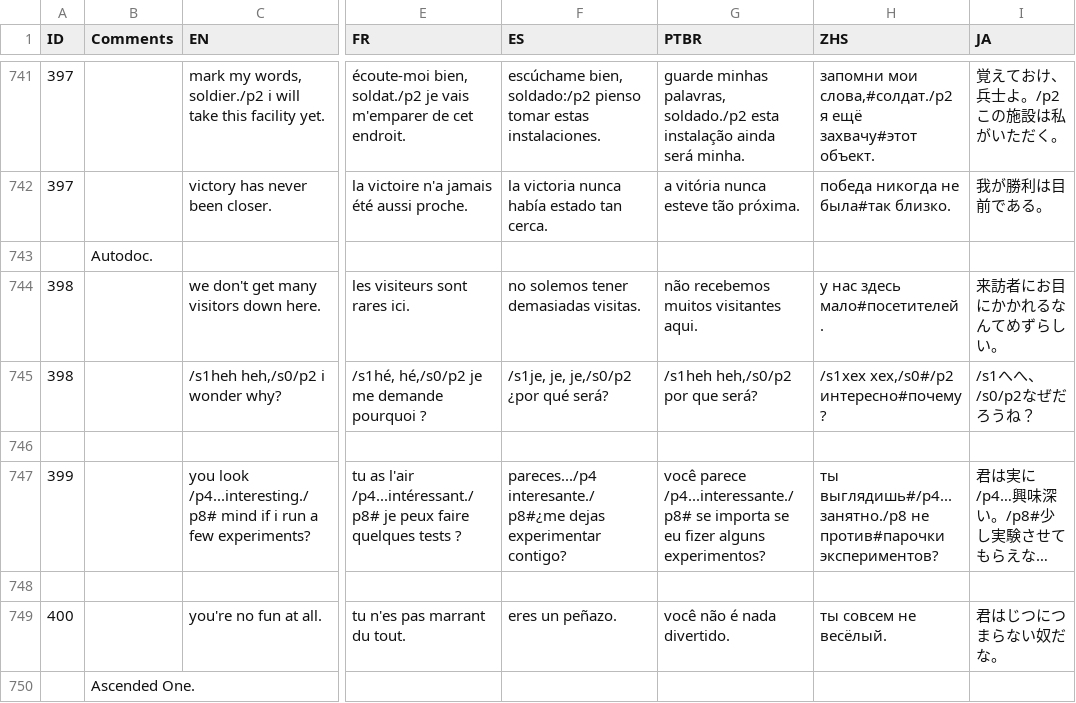
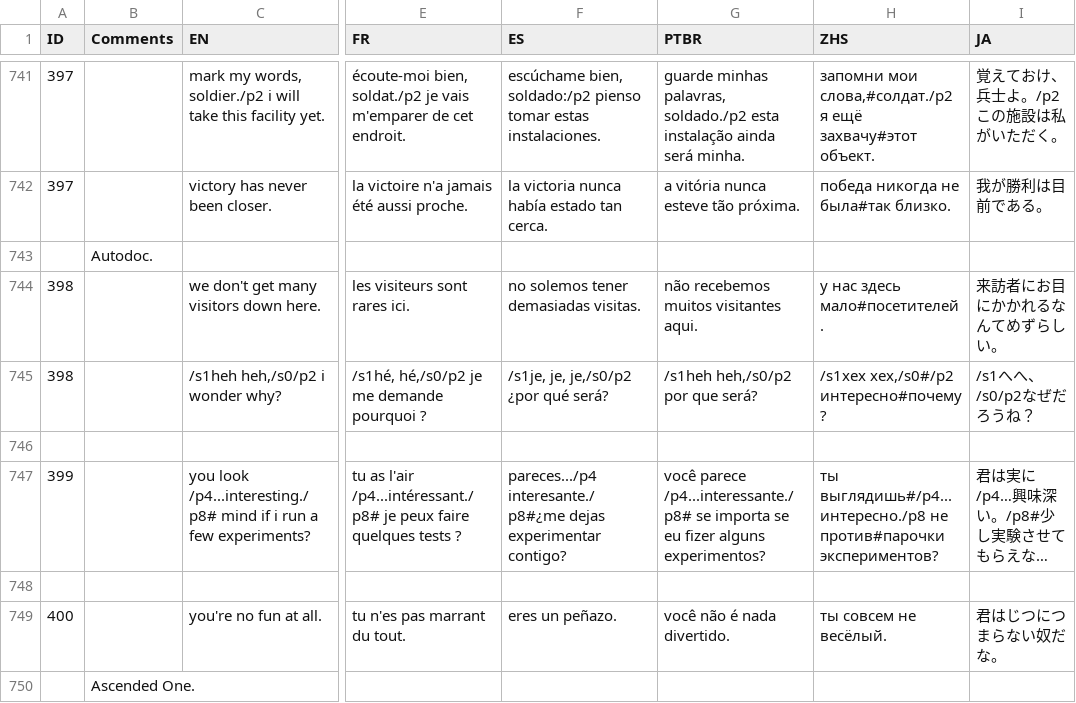
Before and after one commit to Sergaris/star-of-providence-ru, a CSV file: localization/gossip_tank.csv, drawn as a sheet; only a part is shown, gaps mark what is left out; long unchanged cells end in …; the diff covers the shown part only; the diff names each change by its address in the sheet, - before the commit and + after, or states it on an @@ line.

```diff
--- a/localization/gossip_tank.csv
+++ b/localization/gossip_tank.csv
-H747 (ZHS): ты выглядишь#/p4...занятно./p8 не против#парочки…
+H747 (ZHS): ты выглядишь#/p4...интересно./p8 не против#парочки…
```
Also changed, not shown: 8 edited cells elsewhere in this file, localization/death_source_string.csv, localization/gossip_death.csv, 15 other files.
